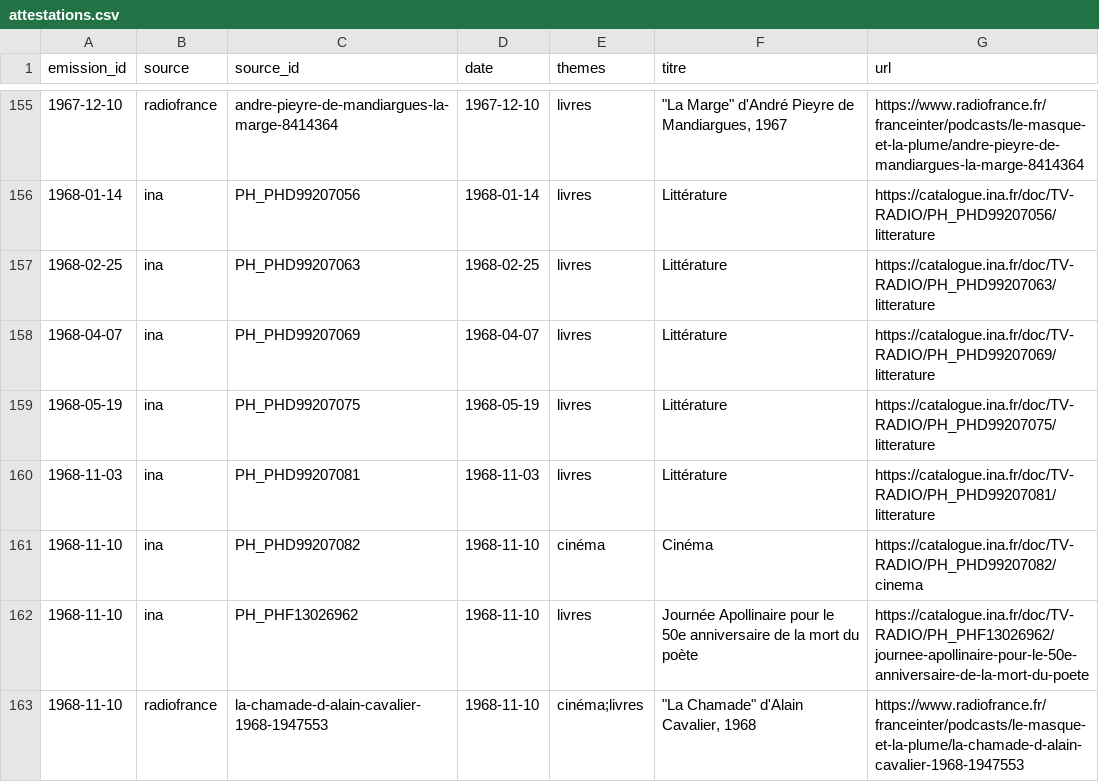
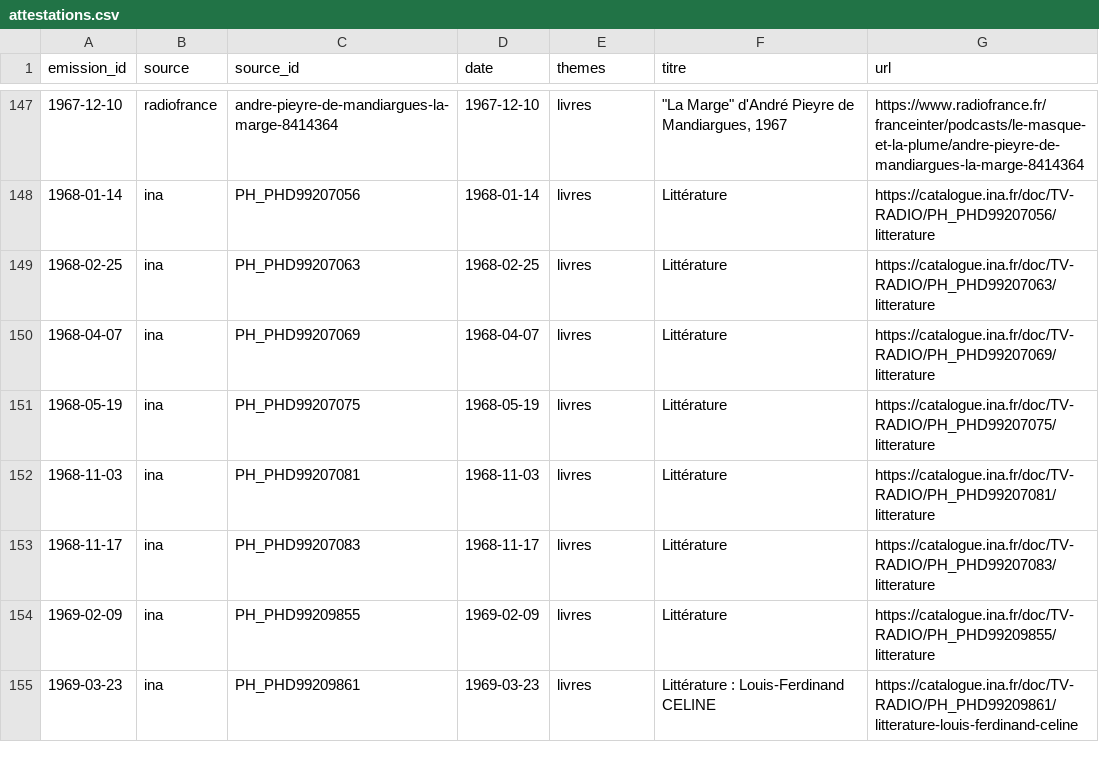
Before and after one commit to castorfou/lmelp-pap, a CSV file: data/processed/attestations.csv, drawn as a sheet; only a part is shown, gaps mark what is left out; the shorter side is filled out with more unchanged rows; the diff covers the shown part only; the diff names each change by its address in the sheet, - before the commit and + after, or states it on an @@ line.

```diff
--- a/data/processed/attestations.csv
+++ b/data/processed/attestations.csv
-row 161: 1968-11-10 | ina | PH_PHD99207082 | 1968-11-10 | cinéma | Cinéma | https://catalogue.ina.fr/doc/TV-RADIO/PH_PHD99207082/cinema
-row 162: 1968-11-10 | ina | PH_PHF13026962 | 1968-11-10 | livres | Journée Apollinaire pour le 50e anniversaire de la mort du poète | https://catalogue.ina.fr/doc/TV-RADIO/PH_PHF13026962/journee-apollinaire-pour-le-50e-anniversaire-de-la-mort-du-poete
-row 163: 1968-11-10 | radiofrance | la-chamade-d-alain-cavalier-1968-1947553 | 1968-11-10 | cinéma;livres | "La Chamade" d'Alain Cavalier, 1968 | https://www.radiofrance.fr/franceinter/podcasts/le-masque-et-la-plume/la-chamade-d-alain-cavalier-1968-1947553
```
Also changed, not shown: 22 removed rows elsewhere in this file, data/processed/arbitrages.csv, data/processed/doutes.csv, 2 other files.
